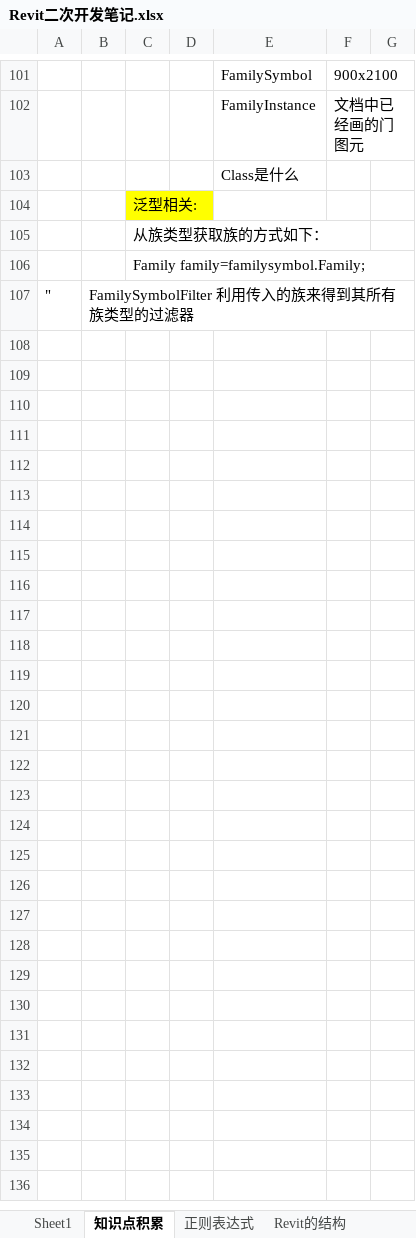
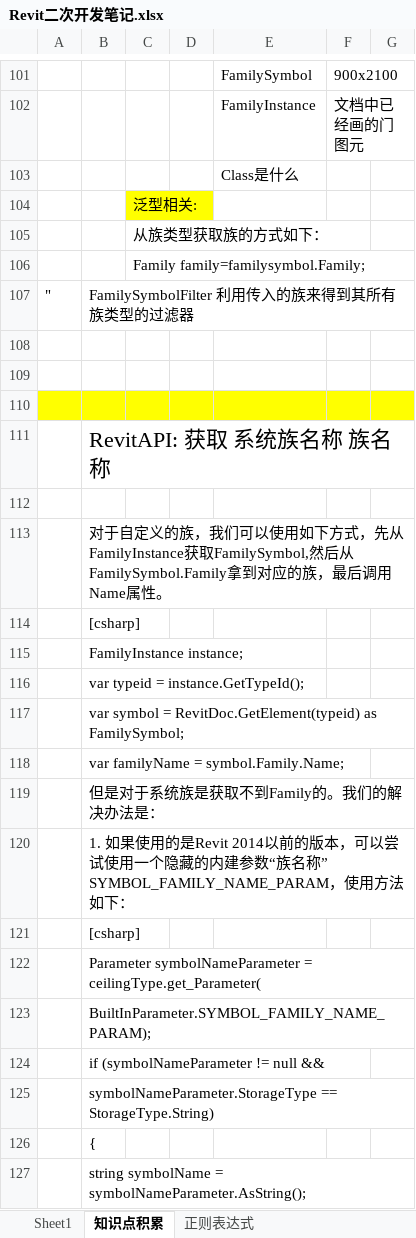
Before and after one commit to JieGou/500LineEveryDay, an Excel workbook: 500LinesEveryday/Revit二次开发笔记.xlsx, sheet 知识点积累, drawn as a sheet; only a part is shown, gaps mark what is left out; values as stored, in another font and other column widths than the file's, no borders; the diff covers the shown part only; the diff names each change by its address in the sheet, - before the commit and + after, or states it on an @@ line.

```diff
--- a/500LinesEveryday/Revit二次开发笔记.xlsx (sheet 知识点积累)
+++ b/500LinesEveryday/Revit二次开发笔记.xlsx (sheet 知识点积累)
-sheet tab: Revit的结构
+row 108: (empty)
+row 109: (empty)
+row 110: (empty)
+row 111:  | RevitAPI: 获取 系统族名称 族名称
+row 112: (empty)
+row 113:  | 对于自定义的族，我们可以使用如下方式，先从FamilyInstance获取FamilySymbol,然后从FamilySymbol.Family拿到对应的族，最后调用Name属性。
+row 114:  | [csharp]
+row 115:  | FamilyInstance instance;
+row 116:  | var typeid = instance.GetTypeId();
+row 117:  | var symbol = RevitDoc.GetElement(typeid) as FamilySymbol;
+row 118:  | var familyName = symbol.Family.Name;
+row 119:  | 但是对于系统族是获取不到Family的。我们的解决办法是：
+row 120:  | 1. 如果使用的是Revit 2014以前的版本，可以尝试使用一个隐藏的内建参数“族名称” SYMBOL_FAMILY_NAME_PARAM，使用方法如下：
+row 121:  | [csharp]
+row 122:  | Parameter symbolNameParameter = ceilingType.get_Parameter(
+row 123:  | BuiltInParameter.SYMBOL_FAMILY_NAME_PARAM);
+row 124:  | if (symbolNameParameter != null &&
+row 125:  | symbolNameParameter.StorageType == StorageType.String)
+row 126:  | {
+row 127:  | string symbolName = symbolNameParameter.AsString();
```
Also changed, not shown: 13 added rows elsewhere in this sheet, sheet Sheet1, charts or pictures, 11 other files.
